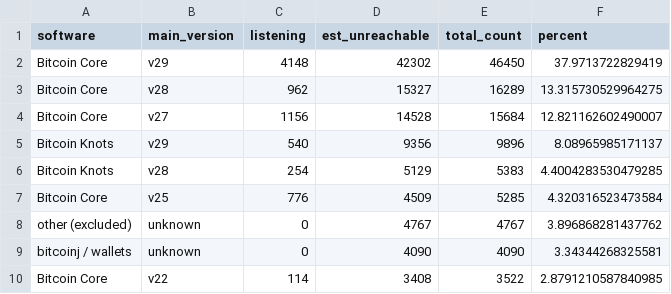
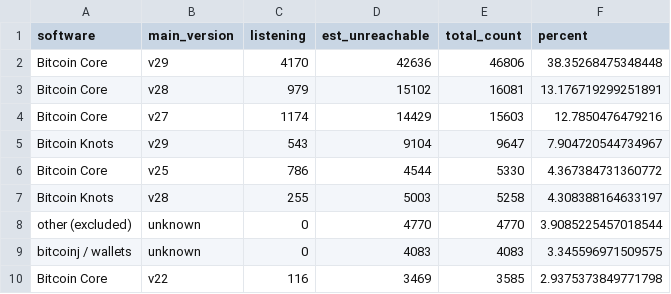
Before and after one commit to w-s-bitcoin/animations, a CSV file: assets/node_software_counts_grouped.csv, drawn as a sheet; only a part is shown; the diff covers the shown part only.

```diff
--- a/assets/node_software_counts_grouped.csv
+++ b/assets/node_software_counts_grouped.csv
@@ -1,10 +1,10 @@
 software,main_version,listening,est_unreachable,total_count,percent
-Bitcoin Core,v29,4148,42302,46450,37.9713722829419
-Bitcoin Core,v28,962,15327,16289,13.315730529964275
-Bitcoin Core,v27,1156,14528,15684,12.821162602490007
-Bitcoin Knots,v29,540,9356,9896,8.08965985171137
-Bitcoin Knots,v28,254,5129,5383,4.4004283530479285
-Bitcoin Core,v25,776,4509,5285,4.320316523473584
-other (excluded),unknown,0,4767,4767,3.896868281437762
-bitcoinj / wallets,unknown,0,4090,4090,3.34344268325581
-Bitcoin Core,v22,114,3408,3522,2.8791210587840985
+Bitcoin Core,v29,4170,42636,46806,38.35268475348448
+Bitcoin Core,v28,979,15102,16081,13.176719299251891
+Bitcoin Core,v27,1174,14429,15603,12.7850476479216
+Bitcoin Knots,v29,543,9104,9647,7.904720544734967
+Bitcoin Core,v25,786,4544,5330,4.367384731360772
+Bitcoin Knots,v28,255,5003,5258,4.308388164633197
+other (excluded),unknown,0,4770,4770,3.9085225457018544
+bitcoinj / wallets,unknown,0,4083,4083,3.345596971509575
+Bitcoin Core,v22,116,3469,3585,2.9375373849771798
```
Also changed, not shown: 5 added rows, 5 removed rows and 89 edited cells elsewhere in this file, assets/daily_price.csv, 34 other files.
